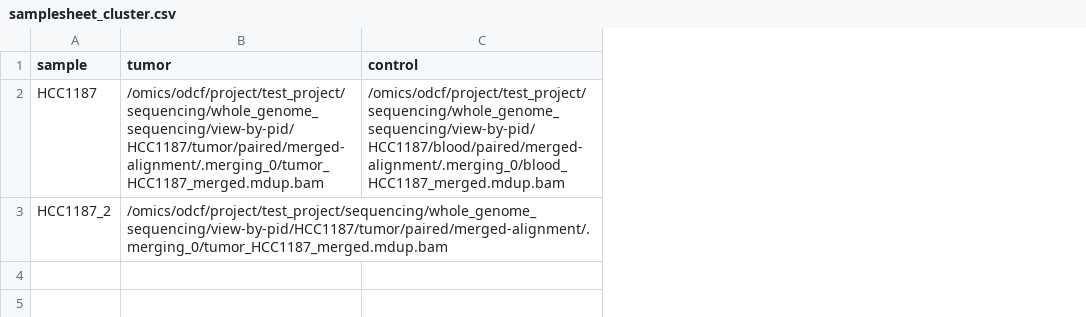
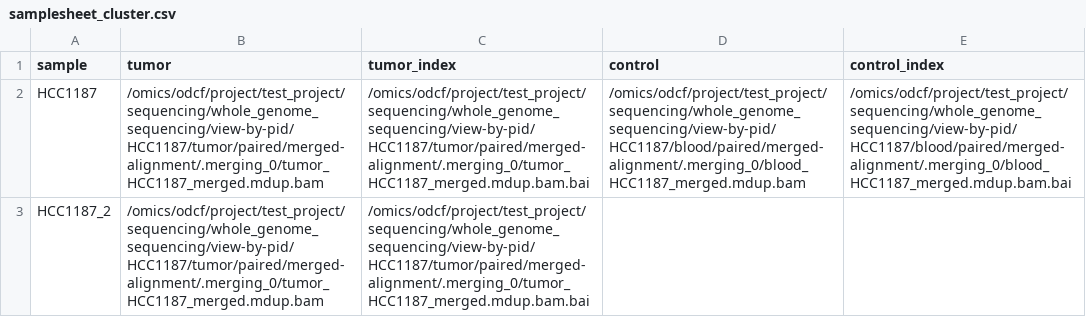
Before and after one commit to ghga-de/nf-snvcalling, a CSV file: assets/samplesheet_cluster.csv, drawn as a sheet; the diff names each change by its address in the sheet, - before the commit and + after, or states it on an @@ line.

Commit message:
header changed for samplesheets

```diff
--- a/assets/samplesheet_cluster.csv
+++ b/assets/samplesheet_cluster.csv
+column C (tumor_index), rows 2-3: /omics/odcf/project/test_project/sequencing/whole_genome_sequencing/view-by-pid/HCC1187/tumor/paired/merged-alignment/.merging_0/tumor_HCC1187_merged.mdup.bam.bai | /omics/odcf/project/test_project/sequencing/whole_genome_sequencing/view-by-pid/HCC1187/tumor/paired/merged-alignment/.merging_0/tumor_HCC1187_merged.mdup.bam.bai
+column E (control_index), row 2: /omics/odcf/project/test_project/sequencing/whole_genome_sequencing/view-by-pid/HCC1187/blood/paired/merged-alignment/.merging_0/blood_HCC1187_merged.mdup.bam.bai
```
Also changed, not shown: assets/samplesheet.csv, 4 other files.
